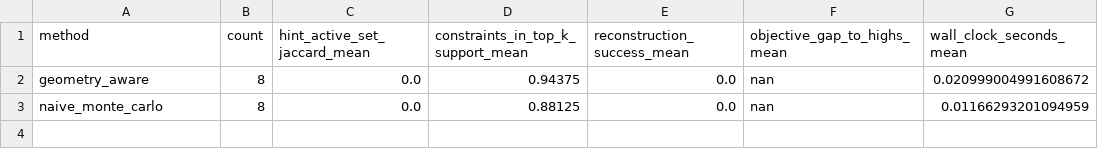
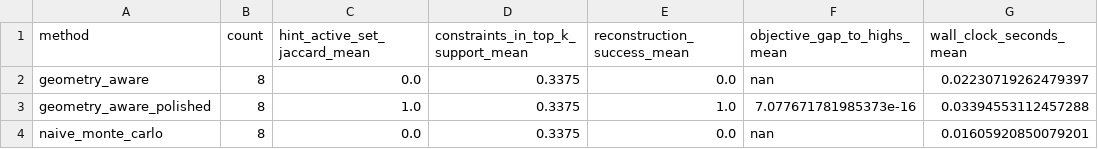
Before and after one commit to NickIsThere/Monte_Carlo_Cluster_LP, a CSV file: outputs/benchmarks/solver_hints/summary.csv, drawn as a sheet.

```diff
--- a/outputs/benchmarks/solver_hints/summary.csv
+++ b/outputs/benchmarks/solver_hints/summary.csv
@@ -1,3 +1,4 @@
 method,count,hint_active_set_jaccard_mean,constraints_in_top_k_support_mean,reconstruction_success_mean,objective_gap_to_highs_mean,wall_clock_seconds_mean
-geometry_aware,8,0.0,0.94375,0.0,nan,0.020999004991608672
-naive_monte_carlo,8,0.0,0.88125,0.0,nan,0.01166293201094959
+geometry_aware,8,0.0,0.3375,0.0,nan,0.02230719262479397
+geometry_aware_polished,8,1.0,0.3375,1.0,7.077671781985373e-16,0.03394553112457288
+naive_monte_carlo,8,0.0,0.3375,0.0,nan,0.01605920850079201
```
Also changed, not shown: outputs/benchmarks/random_dense/summary.csv, outputs/benchmarks/solver_hints/results.csv, 57 other files.
